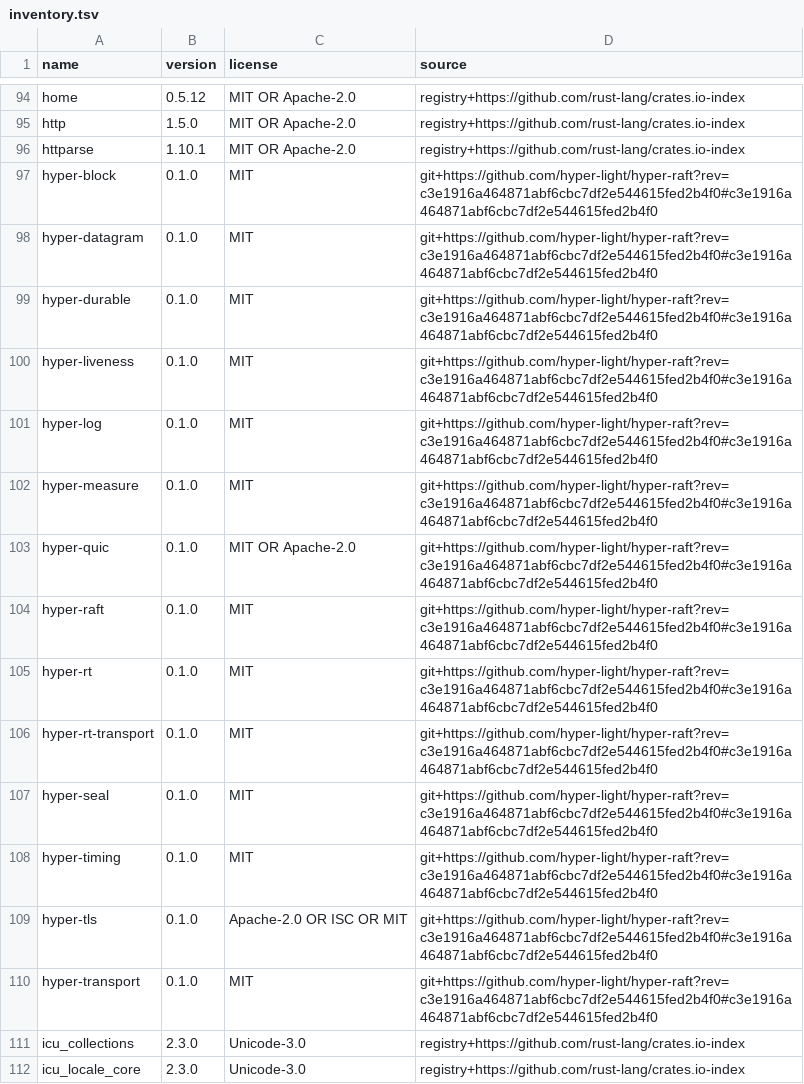
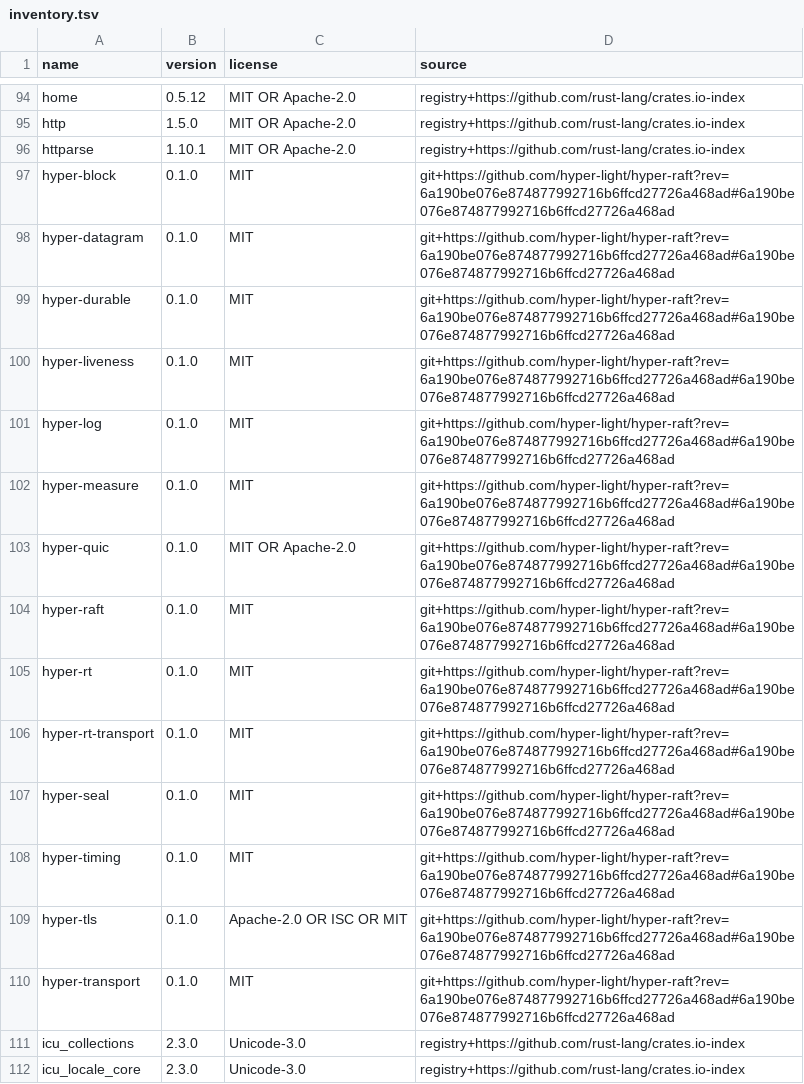
Before and after one commit to hyper-light/focal, a TSV file: docs/dependencies/inventory.tsv, drawn as a sheet; only a part is shown, gaps mark what is left out.

```diff
--- a/docs/dependencies/inventory.tsv
+++ b/docs/dependencies/inventory.tsv
@@ -96,16 +96,16 @@ http	1.5.0	MIT OR Apache-2.0	registry+https://github.com/rust-lang/crates.io-ind
 httparse	1.10.1	MIT OR Apache-2.0	registry+https://github.com/rust-lang/crates.io-index
-hyper-block	0.1.0	MIT	git+https://github.com/hyper-light/hyper-raft?rev=c3e1916a464871abf6cbc7df2e544615fed2b4f0#c3e1916a464871abf6cbc7df2e544615fed2b4f0
-hyper-datagram	0.1.0	MIT	git+https://github.com/hyper-light/hyper-raft?rev=c3e1916a464871abf6cbc7df2e544615fed2b4f0#c3e1916a464871abf6cbc7df2e544615fed2b4f0
-hyper-durable	0.1.0	MIT	git+https://github.com/hyper-light/hyper-raft?rev=c3e1916a464871abf6cbc7df2e544615fed2b4f0#c3e1916a464871abf6cbc7df2e544615fed2b4f0
-hyper-liveness	0.1.0	MIT	git+https://github.com/hyper-light/hyper-raft?rev=c3e1916a464871abf6cbc7df2e544615fed2b4f0#c3e1916a464871abf6cbc7df2e544615fed2b4f0
-hyper-log	0.1.0	MIT	git+https://github.com/hyper-light/hyper-raft?rev=c3e1916a464871abf6cbc7df2e544615fed2b4f0#c3e1916a464871abf6cbc7df2e544615fed2b4f0
-hyper-measure	0.1.0	MIT	git+https://github.com/hyper-light/hyper-raft?rev=c3e1916a464871abf6cbc7df2e544615fed2b4f0#c3e1916a464871abf6cbc7df2e544615fed2b4f0
-hyper-quic	0.1.0	MIT OR Apache-2.0	git+https://github.com/hyper-light/hyper-raft?rev=c3e1916a464871abf6cbc7df2e544615fed2b4f0#c3e1916a464871abf6cbc7df2e544615fed2b4f0
-hyper-raft	0.1.0	MIT	git+https://github.com/hyper-light/hyper-raft?rev=c3e1916a464871abf6cbc7df2e544615fed2b4f0#c3e1916a464871abf6cbc7df2e544615fed2b4f0
-hyper-rt	0.1.0	MIT	git+https://github.com/hyper-light/hyper-raft?rev=c3e1916a464871abf6cbc7df2e544615fed2b4f0#c3e1916a464871abf6cbc7df2e544615fed2b4f0
-hyper-rt-transport	0.1.0	MIT	git+https://github.com/hyper-light/hyper-raft?rev=c3e1916a464871abf6cbc7df2e544615fed2b4f0#c3e1916a464871abf6cbc7df2e544615fed2b4f0
-hyper-seal	0.1.0	MIT	git+https://github.com/hyper-light/hyper-raft?rev=c3e1916a464871abf6cbc7df2e544615fed2b4f0#c3e1916a464871abf6cbc7df2e544615fed2b4f0
-hyper-timing	0.1.0	MIT	git+https://github.com/hyper-light/hyper-raft?rev=c3e1916a464871abf6cbc7df2e544615fed2b4f0#c3e1916a464871abf6cbc7df2e544615fed2b4f0
-hyper-tls	0.1.0	Apache-2.0 OR ISC OR MIT	git+https://github.com/hyper-light/hyper-raft?rev=c3e1916a464871abf6cbc7df2e544615fed2b4f0#c3e1916a464871abf6cbc7df2e544615fed2b4f0
-hyper-transport	0.1.0	MIT	git+https://github.com/hyper-light/hyper-raft?rev=c3e1916a464871abf6cbc7df2e544615fed2b4f0#c3e1916a464871abf6cbc7df2e544615fed2b4f0
+hyper-block	0.1.0	MIT	git+https://github.com/hyper-light/hyper-raft?rev=6a190be076e874877992716b6ffcd27726a468ad#6a190be076e874877992716b6ffcd27726a468ad
+hyper-datagram	0.1.0	MIT	git+https://github.com/hyper-light/hyper-raft?rev=6a190be076e874877992716b6ffcd27726a468ad#6a190be076e874877992716b6ffcd27726a468ad
+hyper-durable	0.1.0	MIT	git+https://github.com/hyper-light/hyper-raft?rev=6a190be076e874877992716b6ffcd27726a468ad#6a190be076e874877992716b6ffcd27726a468ad
+hyper-liveness	0.1.0	MIT	git+https://github.com/hyper-light/hyper-raft?rev=6a190be076e874877992716b6ffcd27726a468ad#6a190be076e874877992716b6ffcd27726a468ad
+hyper-log	0.1.0	MIT	git+https://github.com/hyper-light/hyper-raft?rev=6a190be076e874877992716b6ffcd27726a468ad#6a190be076e874877992716b6ffcd27726a468ad
+hyper-measure	0.1.0	MIT	git+https://github.com/hyper-light/hyper-raft?rev=6a190be076e874877992716b6ffcd27726a468ad#6a190be076e874877992716b6ffcd27726a468ad
+hyper-quic	0.1.0	MIT OR Apache-2.0	git+https://github.com/hyper-light/hyper-raft?rev=6a190be076e874877992716b6ffcd27726a468ad#6a190be076e874877992716b6ffcd27726a468ad
+hyper-raft	0.1.0	MIT	git+https://github.com/hyper-light/hyper-raft?rev=6a190be076e874877992716b6ffcd27726a468ad#6a190be076e874877992716b6ffcd27726a468ad
+hyper-rt	0.1.0	MIT	git+https://github.com/hyper-light/hyper-raft?rev=6a190be076e874877992716b6ffcd27726a468ad#6a190be076e874877992716b6ffcd27726a468ad
+hyper-rt-transport	0.1.0	MIT	git+https://github.com/hyper-light/hyper-raft?rev=6a190be076e874877992716b6ffcd27726a468ad#6a190be076e874877992716b6ffcd27726a468ad
+hyper-seal	0.1.0	MIT	git+https://github.com/hyper-light/hyper-raft?rev=6a190be076e874877992716b6ffcd27726a468ad#6a190be076e874877992716b6ffcd27726a468ad
+hyper-timing	0.1.0	MIT	git+https://github.com/hyper-light/hyper-raft?rev=6a190be076e874877992716b6ffcd27726a468ad#6a190be076e874877992716b6ffcd27726a468ad
+hyper-tls	0.1.0	Apache-2.0 OR ISC OR MIT	git+https://github.com/hyper-light/hyper-raft?rev=6a190be076e874877992716b6ffcd27726a468ad#6a190be076e874877992716b6ffcd27726a468ad
+hyper-transport	0.1.0	MIT	git+https://github.com/hyper-light/hyper-raft?rev=6a190be076e874877992716b6ffcd27726a468ad#6a190be076e874877992716b6ffcd27726a468ad
 icu_collections	2.3.0	Unicode-3.0	registry+https://github.com/rust-lang/crates.io-index
```
Also changed, not shown: 19 other files.
